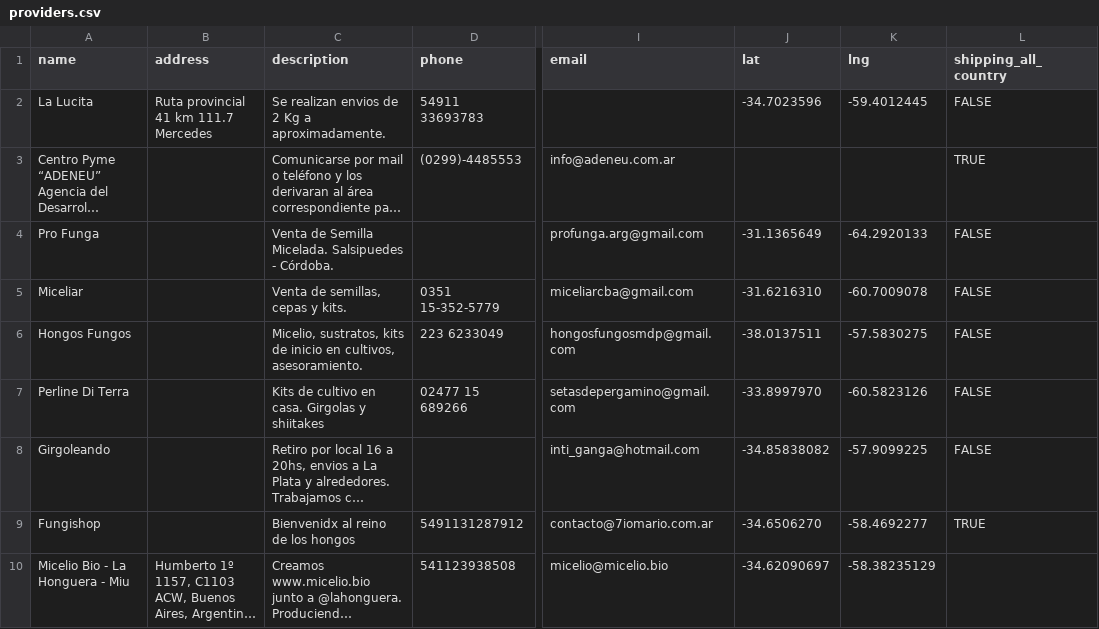
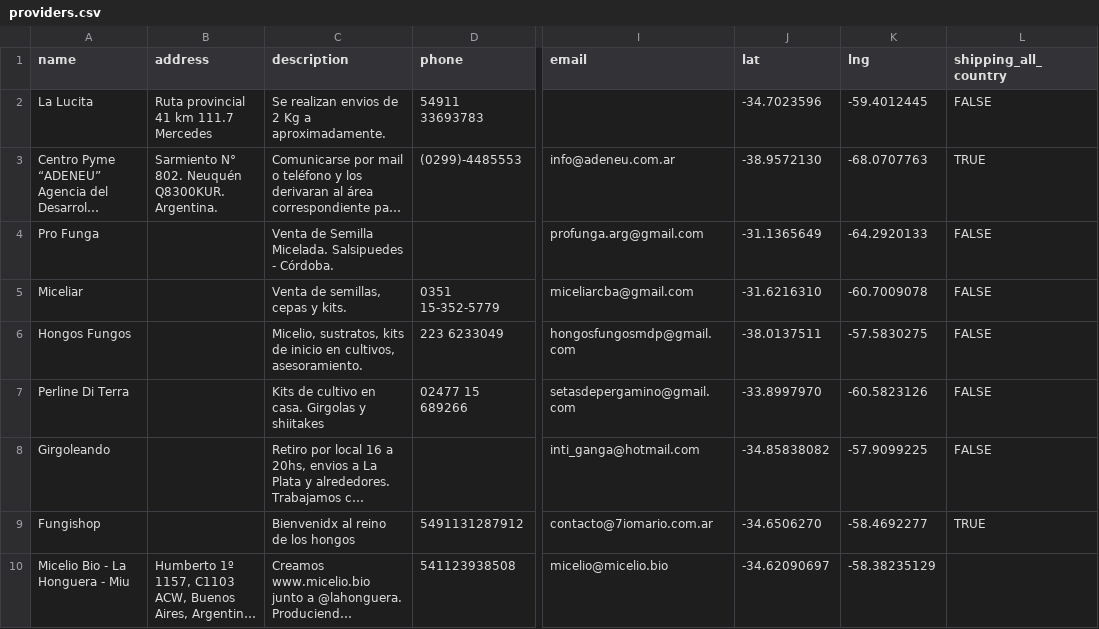
Before and after one commit to fkmurphy/mushroom_providers, a CSV file: providers.csv, drawn as a sheet; only a part is shown, gaps mark what is left out; long unchanged cells end in …; the diff names each change by its address in the sheet, - before the commit and + after, or states it on an @@ line.

Commit message:
fix nqn

```diff
--- a/providers.csv
+++ b/providers.csv
-B3 (address): (empty)
+B3 (address): Sarmiento N° 802. Neuquén Q8300KUR. Argentina.
-J3 (lat): (empty)
+J3 (lat): -38.9572130
-K3 (lng): (empty)
+K3 (lng): -68.0707763
```
